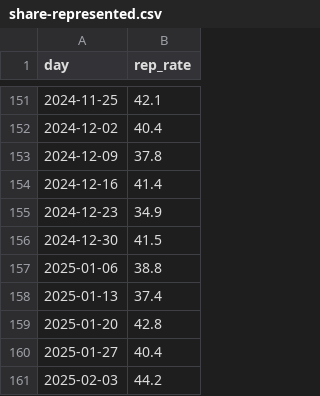
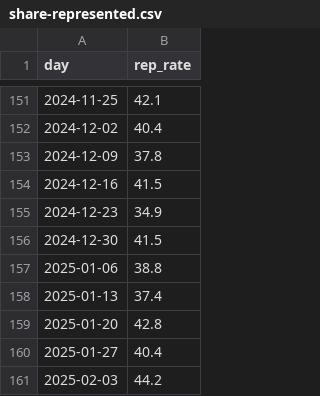
Before and after one commit to housing-data-coalition/rtc-eviction-viz, a CSV file: share-represented.csv, drawn as a sheet; only a part is shown, gaps mark what is left out; the diff covers the shown part only.

```diff
--- a/share-represented.csv
+++ b/share-represented.csv
@@ -153,3 +153,3 @@ day,rep_rate
 2024-12-09,37.8
-2024-12-16,41.4
+2024-12-16,41.5
 2024-12-23,34.9
```
Also changed, not shown: 18 edited cells elsewhere in this file, eviction-time-series.csv, 7 other files.
